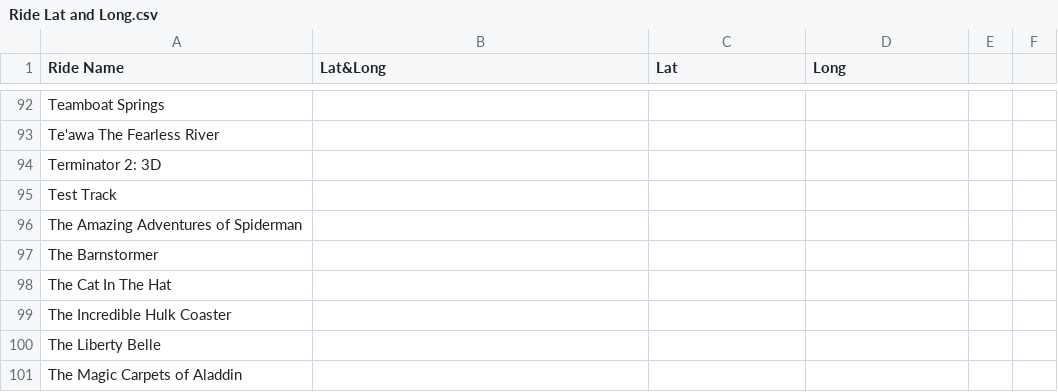
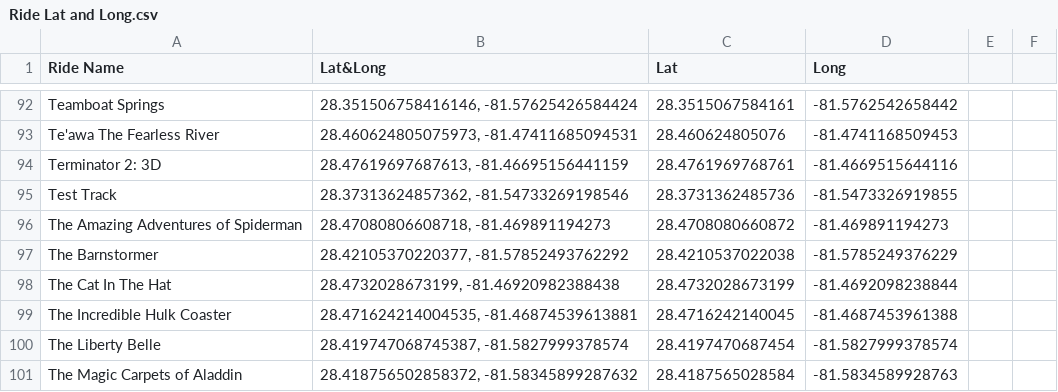
Before and after one commit to AllisonChase/Theme-Park-Incidents, a CSV file: Resources/Ride Lat and Long.csv, drawn as a sheet; only a part is shown, gaps mark what is left out; the diff covers the shown part only; the diff names each change by its address in the sheet, - before the commit and + after, or states it on an @@ line.

```diff
--- a/Resources/Ride Lat and Long.csv
+++ b/Resources/Ride Lat and Long.csv
-B92 (Lat&Long): (empty)
+B92 (Lat&Long): 28.351506758416146, -81.57625426584424
-C92 (Lat): (empty)
+C92 (Lat): 28.3515067584161
-D92 (Long): (empty)
+D92 (Long): -81.5762542658442
-B93 (Lat&Long): (empty)
+B93 (Lat&Long): 28.460624805075973, -81.47411685094531
-C93 (Lat): (empty)
+C93 (Lat): 28.460624805076
-D93 (Long): (empty)
+D93 (Long): -81.4741168509453
-B94 (Lat&Long): (empty)
+B94 (Lat&Long): 28.47619697687613, -81.46695156441159
-C94 (Lat): (empty)
+C94 (Lat): 28.4761969768761
-D94 (Long): (empty)
+D94 (Long): -81.4669515644116
-B95 (Lat&Long): (empty)
+B95 (Lat&Long): 28.37313624857362, -81.54733269198546
-C95 (Lat): (empty)
+C95 (Lat): 28.3731362485736
-D95 (Long): (empty)
+D95 (Long): -81.5473326919855
-B96 (Lat&Long): (empty)
+B96 (Lat&Long): 28.47080806608718, -81.469891194273
-C96 (Lat): (empty)
+C96 (Lat): 28.4708080660872
-D96 (Long): (empty)
+D96 (Long): -81.469891194273
-B97 (Lat&Long): (empty)
+B97 (Lat&Long): 28.42105370220377, -81.57852493762292
-C97 (Lat): (empty)
+C97 (Lat): 28.4210537022038
-D97 (Long): (empty)
+D97 (Long): -81.5785249376229
-B98 (Lat&Long): (empty)
+B98 (Lat&Long): 28.4732028673199, -81.46920982388438
-C98 (Lat): (empty)
+C98 (Lat): 28.4732028673199
-D98 (Long): (empty)
+D98 (Long): -81.4692098238844
-B99 (Lat&Long): (empty)
+B99 (Lat&Long): 28.471624214004535, -81.46874539613881
-C99 (Lat): (empty)
+C99 (Lat): 28.4716242140045
-D99 (Long): (empty)
+D99 (Long): -81.4687453961388
-B100 (Lat&Long): (empty)
+B100 (Lat&Long): 28.419747068745387, -81.5827999378574
-C100 (Lat): (empty)
+C100 (Lat): 28.4197470687454
-D100 (Long): (empty)
+D100 (Long): -81.5827999378574
-B101 (Lat&Long): (empty)
+B101 (Lat&Long): 28.418756502858372, -81.58345899287632
-C101 (Lat): (empty)
+C101 (Lat): 28.4187565028584
-D101 (Long): (empty)
+D101 (Long): -81.5834589928763
```
Also changed, not shown: 69 edited cells elsewhere in this file, 2 other files.
